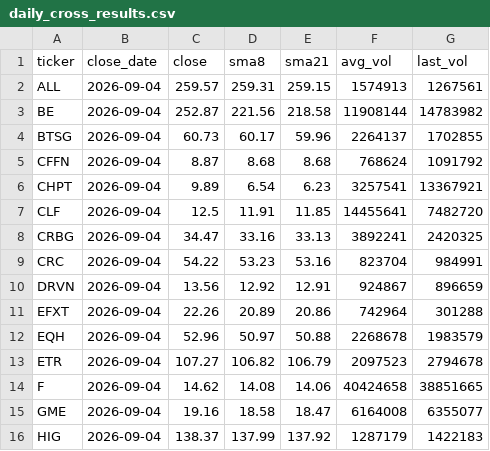
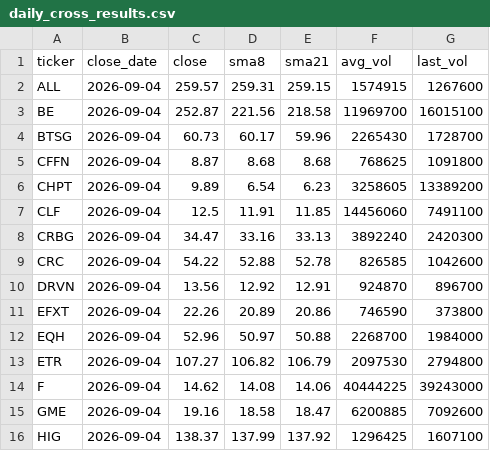
Before and after one commit to belch99/swing-screener, a CSV file: daily_cross_results.csv, drawn as a sheet; only a part is shown; the diff covers the shown part only.

Commit message:
Daily SMA scan: 2026-09-07

```diff
--- a/daily_cross_results.csv
+++ b/daily_cross_results.csv
@@ -1,16 +1,16 @@
 ticker,close_date,close,sma8,sma21,avg_vol,last_vol
-ALL,2026-09-04,259.57,259.31,259.15,1574913,1267561
-BE,2026-09-04,252.87,221.56,218.58,11908144,14783982
-BTSG,2026-09-04,60.73,60.17,59.96,2264137,1702855
-CFFN,2026-09-04,8.87,8.68,8.68,768624,1091792
-CHPT,2026-09-04,9.89,6.54,6.23,3257541,13367921
-CLF,2026-09-04,12.5,11.91,11.85,14455641,7482720
-CRBG,2026-09-04,34.47,33.16,33.13,3892241,2420325
-CRC,2026-09-04,54.22,53.23,53.16,823704,984991
-DRVN,2026-09-04,13.56,12.92,12.91,924867,896659
-EFXT,2026-09-04,22.26,20.89,20.86,742964,301288
-EQH,2026-09-04,52.96,50.97,50.88,2268678,1983579
-ETR,2026-09-04,107.27,106.82,106.79,2097523,2794678
-F,2026-09-04,14.62,14.08,14.06,40424658,38851665
-GME,2026-09-04,19.16,18.58,18.47,6164008,6355077
-HIG,2026-09-04,138.37,137.99,137.92,1287179,1422183
+ALL,2026-09-04,259.57,259.31,259.15,1574915,1267600
+BE,2026-09-04,252.87,221.56,218.58,11969700,16015100
+BTSG,2026-09-04,60.73,60.17,59.96,2265430,1728700
+CFFN,2026-09-04,8.87,8.68,8.68,768625,1091800
+CHPT,2026-09-04,9.89,6.54,6.23,3258605,13389200
+CLF,2026-09-04,12.5,11.91,11.85,14456060,7491100
+CRBG,2026-09-04,34.47,33.16,33.13,3892240,2420300
+CRC,2026-09-04,54.22,52.88,52.78,826585,1042600
+DRVN,2026-09-04,13.56,12.92,12.91,924870,896700
+EFXT,2026-09-04,22.26,20.89,20.86,746590,373800
+EQH,2026-09-04,52.96,50.97,50.88,2268700,1984000
+ETR,2026-09-04,107.27,106.82,106.79,2097530,2794800
+F,2026-09-04,14.62,14.08,14.06,40444225,39243000
+GME,2026-09-04,19.16,18.58,18.47,6200885,7092600
+HIG,2026-09-04,138.37,137.99,137.92,1296425,1607100
```
Also changed, not shown: 4 removed rows and 28 edited cells elsewhere in this file, 1 other file.
